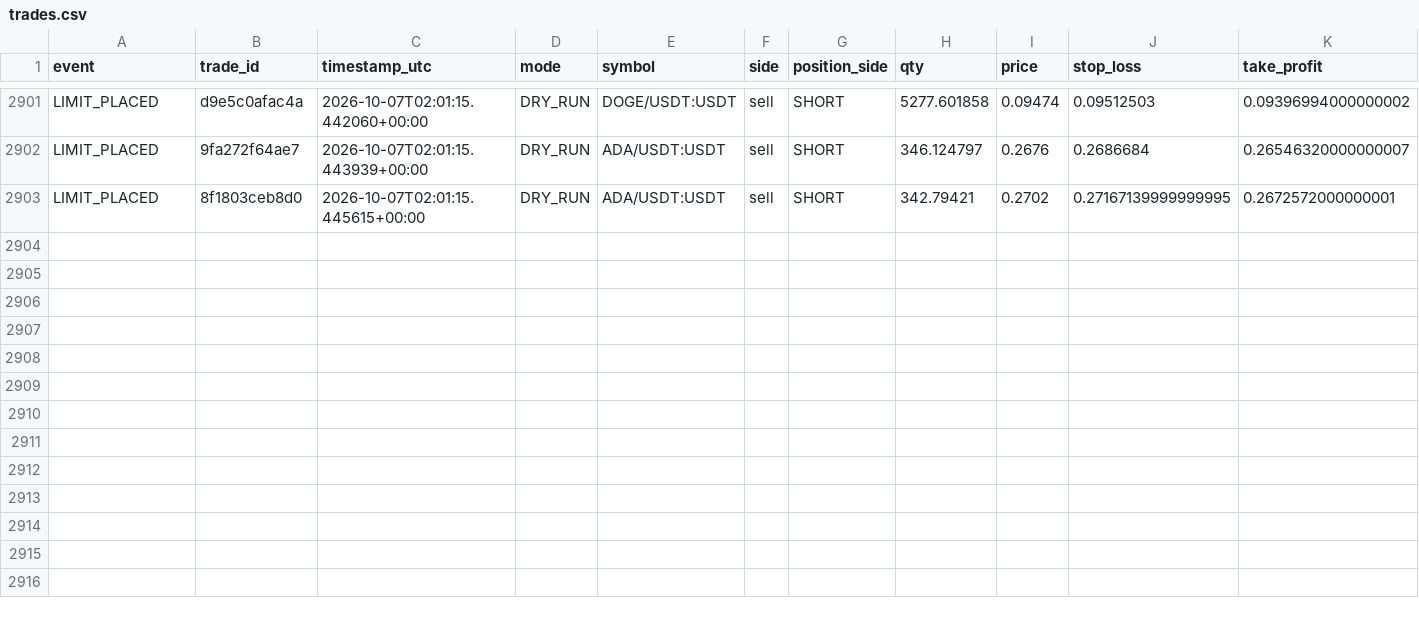
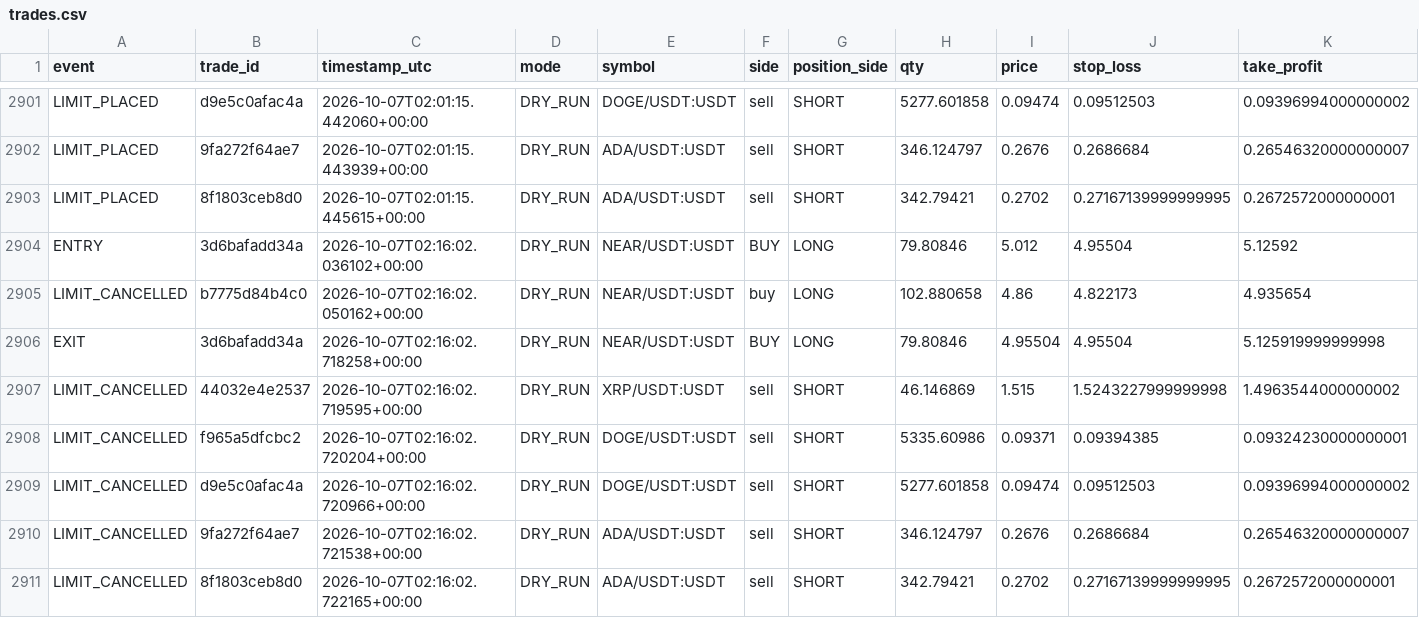
Before and after one commit to MatveevIlya1995/bingx-order-block-bot, a CSV file: data/trades.csv, drawn as a sheet; only a part is shown, gaps mark what is left out; rows hold the shown columns only; the diff names each change by its address in the sheet, - before the commit and + after, or states it on an @@ line.

```diff
--- a/data/trades.csv
+++ b/data/trades.csv
+row 2904: ENTRY | 3d6bafadd34a | 2026-10-07T02:16:02.036102+00:00 | DRY_RUN | NEAR/USDT:USDT | BUY | LONG | 79.80846 | 5.012 | 4.95504 | 5.12592
+row 2905: LIMIT_CANCELLED | b7775d84b4c0 | 2026-10-07T02:16:02.050162+00:00 | DRY_RUN | NEAR/USDT:USDT | buy | LONG | 102.880658 | 4.86 | 4.822173 | 4.935654
+row 2906: EXIT | 3d6bafadd34a | 2026-10-07T02:16:02.718258+00:00 | DRY_RUN | NEAR/USDT:USDT | BUY | LONG | 79.80846 | 4.95504 | 4.95504 | 5.125919999999998
+row 2907: LIMIT_CANCELLED | 44032e4e2537 | 2026-10-07T02:16:02.719595+00:00 | DRY_RUN | XRP/USDT:USDT | sell | SHORT | 46.146869 | 1.515 | 1.5243227999999998 | 1.4963544000000002
+row 2908: LIMIT_CANCELLED | f965a5dfcbc2 | 2026-10-07T02:16:02.720204+00:00 | DRY_RUN | DOGE/USDT:USDT | sell | SHORT | 5335.60986 | 0.09371 | 0.09394385 | 0.09324230000000001
+row 2909: LIMIT_CANCELLED | d9e5c0afac4a | 2026-10-07T02:16:02.720966+00:00 | DRY_RUN | DOGE/USDT:USDT | sell | SHORT | 5277.601858 | 0.09474 | 0.09512503 | 0.09396994000000002
+row 2910: LIMIT_CANCELLED | 9fa272f64ae7 | 2026-10-07T02:16:02.721538+00:00 | DRY_RUN | ADA/USDT:USDT | sell | SHORT | 346.124797 | 0.2676 | 0.2686684 | 0.26546320000000007
+row 2911: LIMIT_CANCELLED | 8f1803ceb8d0 | 2026-10-07T02:16:02.722165+00:00 | DRY_RUN | ADA/USDT:USDT | sell | SHORT | 342.79421 | 0.2702 | 0.27167139999999995 | 0.2672572000000001
```
Also changed, not shown: 1 other file.
